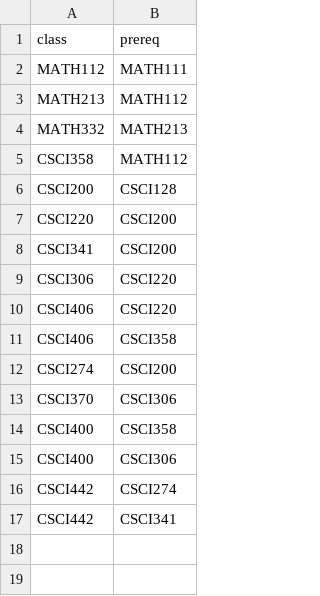
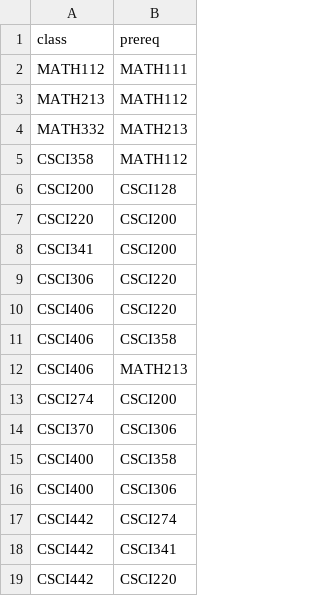
Before and after one commit to ifrycolorado/Enrollment_Project, a CSV file: dags/dag_complex_23_24.csv, drawn as a sheet; the diff names each change by its address in the sheet, - before the commit and + after, or states it on an @@ line.

Commit message:
Update dag_complex_23_24.csv

```diff
--- a/dags/dag_complex_23_24.csv
+++ b/dags/dag_complex_23_24.csv
+row 12: CSCI406 | MATH213
+row 19: CSCI442 | CSCI220
```
